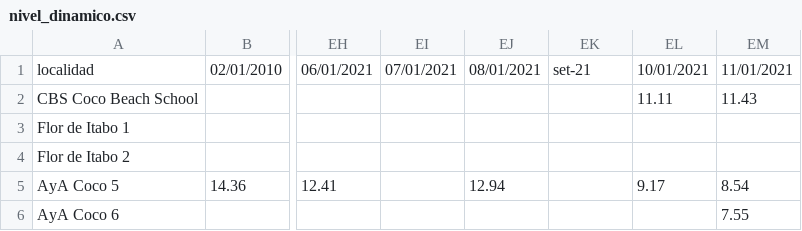
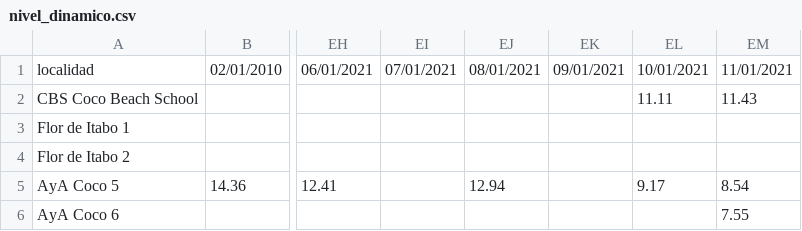
Before and after one commit to mfvargas/monitoreo-acuiferos, a CSV file: nivel_dinamico.csv, drawn as a sheet; only a part is shown, gaps mark what is left out; the diff names each change by its address in the sheet, - before the commit and + after, or states it on an @@ line.

Commit message:
Add files via upload

```diff
--- a/nivel_dinamico.csv
+++ b/nivel_dinamico.csv
-EK1: set-21
+EK1: 09/01/2021
```
